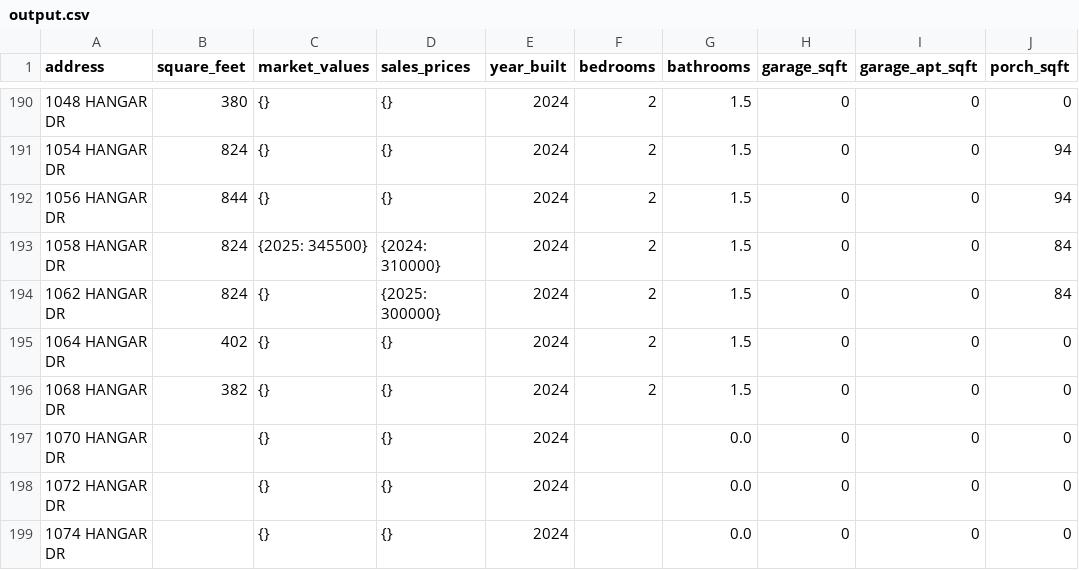
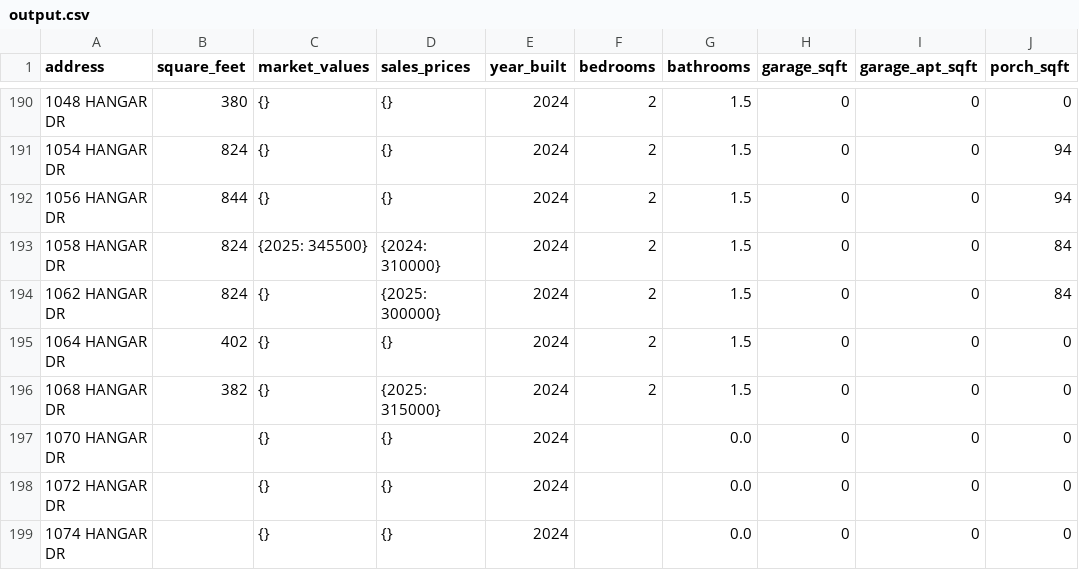
Before and after one commit to jason-christopher/Wheeler_Home_Values, a CSV file: output.csv, drawn as a sheet; only a part is shown, gaps mark what is left out; the diff names each change by its address in the sheet, - before the commit and + after, or states it on an @@ line.

Commit message:
5-6-2025 update

```diff
--- a/output.csv
+++ b/output.csv
-D196 (sales_prices): {}
+D196 (sales_prices): {2025: 315000}
```
